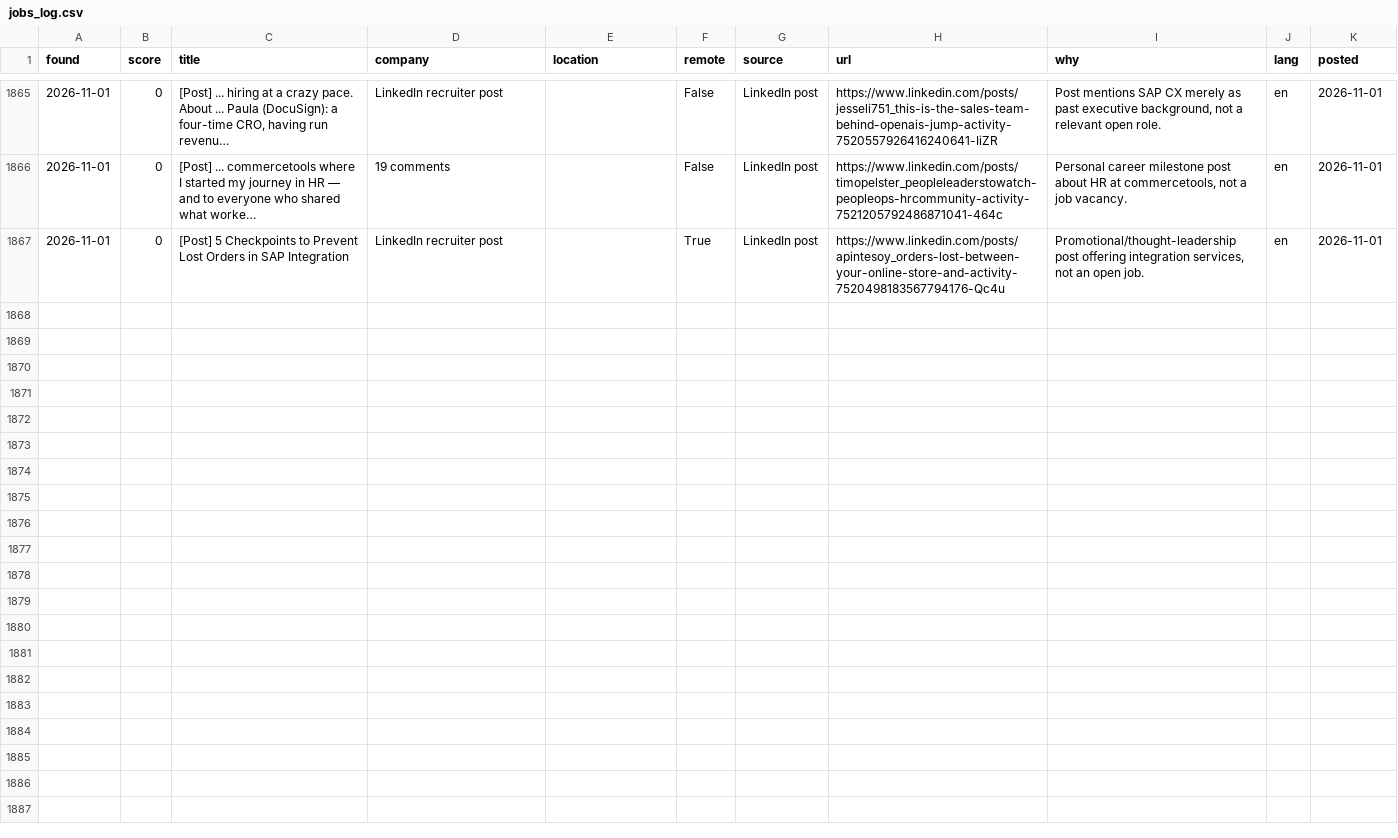
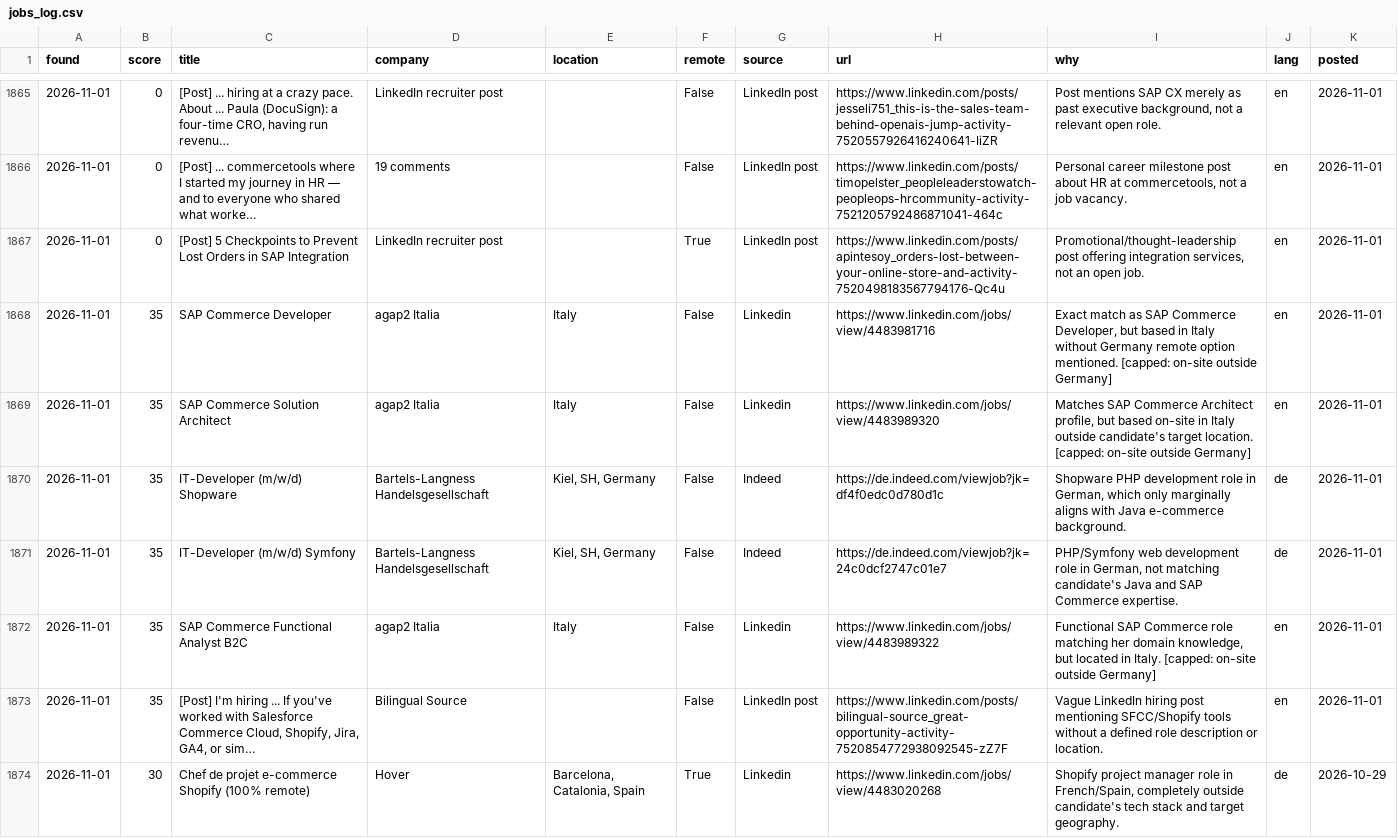
Before and after one commit to aniketbabar97-commits/kranti-job-hunter, a CSV file: data/jobs_log.csv, drawn as a sheet; only a part is shown, gaps mark what is left out; the diff covers the shown part only.

```diff
--- a/data/jobs_log.csv
+++ b/data/jobs_log.csv
@@ -1867 +1867,8 @@ found,score,title,company,location,remote,source,url,why,lang,posted
 2026-11-01,0,[Post] 5 Checkpoints to Prevent Lost Orders in SAP Integration,LinkedIn recruiter post,,True,LinkedIn post,https://www.linkedin.com/posts/apintesoy_orders-lost-between-your-online-store-and-activity-7520498183567794176-Qc4u,"Promotional/thought-leadership post offering integration services, not an open job.",en,2026-11-01
+2026-11-01,35,SAP Commerce Developer,agap2 Italia,Italy,False,Linkedin,https://www.linkedin.com/jobs/view/4483981716,"Exact match as SAP Commerce Developer, but based in Italy without Germany remote option mentioned. [capped: on-site outside Germany]",en,2026-11-01
+2026-11-01,35,SAP Commerce Solution Architect,agap2 Italia,Italy,False,Linkedin,https://www.linkedin.com/jobs/view/4483989320,"Matches SAP Commerce Architect profile, but based on-site in Italy outside candidate's target location. [capped: on-site outside Germany]",en,2026-11-01
+2026-11-01,35,IT-Developer (m/w/d) Shopware,Bartels-Langness Handelsgesellschaft,"Kiel, SH, Germany",False,Indeed,https://de.indeed.com/viewjob?jk=df4f0edc0d780d1c,"Shopware PHP development role in German, which only marginally aligns with Java e-commerce background.",de,2026-11-01
+2026-11-01,35,IT-Developer (m/w/d) Symfony,Bartels-Langness Handelsgesellschaft,"Kiel, SH, Germany",False,Indeed,https://de.indeed.com/viewjob?jk=24c0dcf2747c01e7,"PHP/Symfony web development role in German, not matching candidate's Java and SAP Commerce expertise.",de,2026-11-01
+2026-11-01,35,SAP Commerce Functional Analyst B2C,agap2 Italia,Italy,False,Linkedin,https://www.linkedin.com/jobs/view/4483989322,"Functional SAP Commerce role matching her domain knowledge, but located in Italy. [capped: on-site outside Germany]",en,2026-11-01
+2026-11-01,35,"[Post] I'm hiring ... If you've worked with Salesforce Commerce Cloud, Shopify, Jira, GA4, or sim…",Bilingual Source,,False,LinkedIn post,https://www.linkedin.com/posts/bilingual-source_great-opportunity-activity-7520854772938092545-zZ7F,Vague LinkedIn hiring post mentioning SFCC/Shopify tools without a defined role description or location.,en,2026-11-01
+2026-11-01,30,Chef de projet e-commerce Shopify (100% remote),Hover,"Barcelona, Catalonia, Spain",True,Linkedin,https://www.linkedin.com/jobs/view/4483020268,"Shopify project manager role in French/Spain, completely outside candidate's tech stack and target geography.",de,2026-10-29
```
Also changed, not shown: 6 added rows elsewhere in this file, 2 other files.
